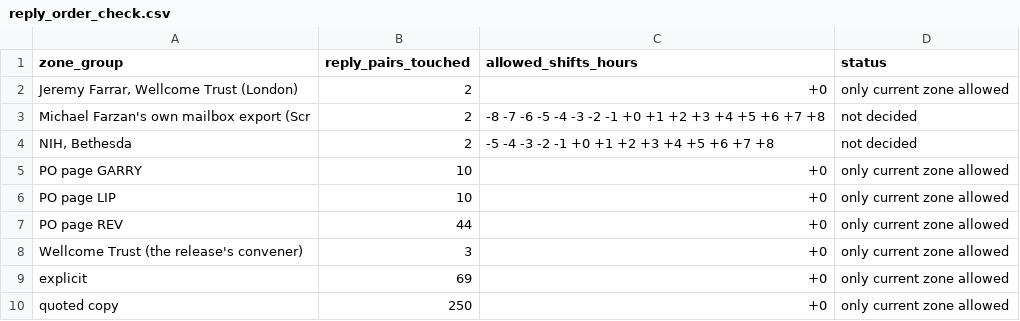
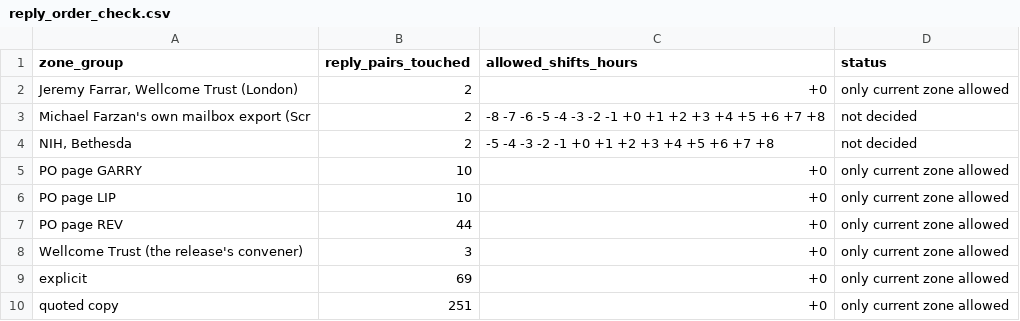
Before and after one commit to nemonominem/PO_Slack, a CSV file: analysis/reply_order_check.csv, drawn as a sheet.

```diff
--- a/analysis/reply_order_check.csv
+++ b/analysis/reply_order_check.csv
@@ -9,2 +9,2 @@ Wellcome Trust (the release's convener),3,+0,only current zone allowed
 explicit,69,+0,only current zone allowed
-quoted copy,250,+0,only current zone allowed
+quoted copy,251,+0,only current zone allowed
```
Also changed, not shown: analysis/zone_format_audit.csv, 5 other files.
